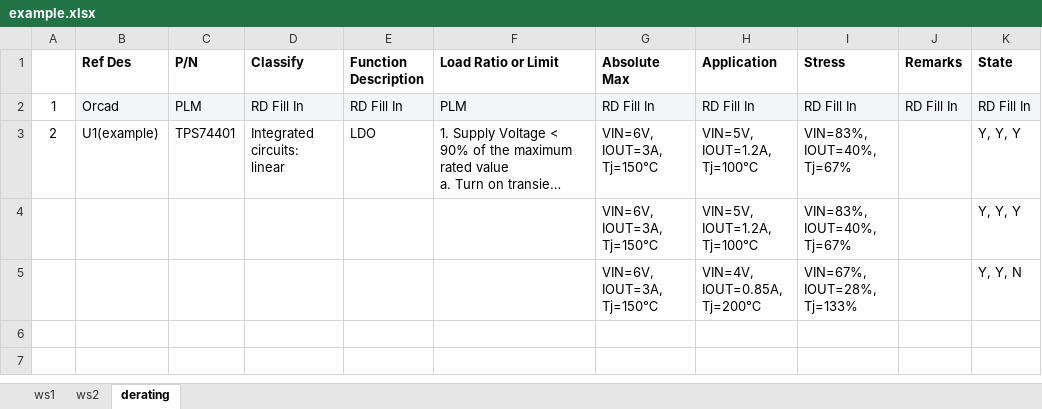
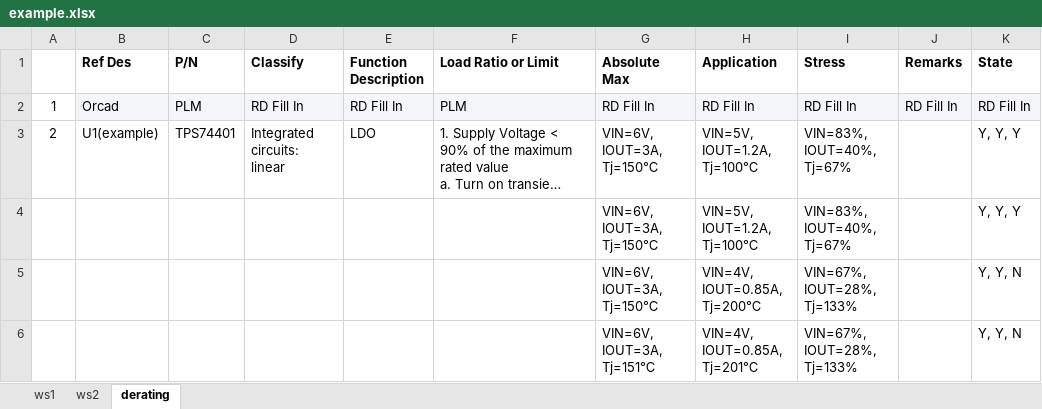
Before and after one commit to AllenLi86/python, an Excel workbook: python_excel/example.xlsx, sheet derating, drawn as a sheet; long unchanged cells end in …; values as stored, in another font and other column widths than the file's, no borders; the diff names each change by its address in the sheet, - before the commit and + after, or states it on an @@ line.

```diff
--- a/python_excel/example.xlsx (sheet derating)
+++ b/python_excel/example.xlsx (sheet derating)
+row 6:  |  |  |  |  |  | VIN=6V, IOUT=3A, Tj=151℃ | VIN=4V, IOUT=0.85A, Tj=201℃ | VIN=67%, IOUT=28%, Tj=133% |  | Y, Y, N
```
Also changed, not shown: sheet ws1, 1 other file.
